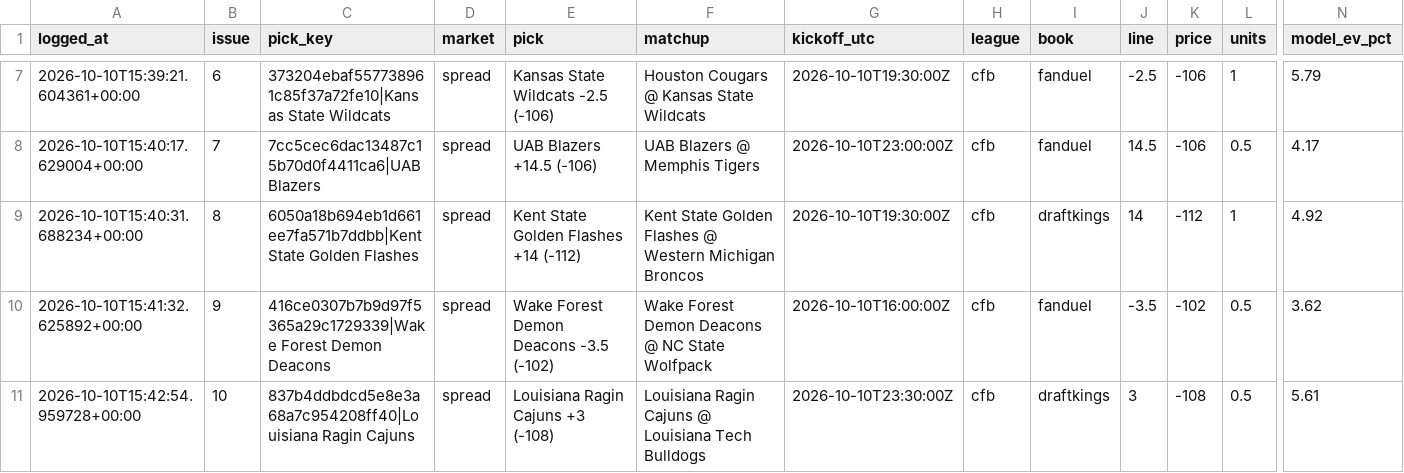
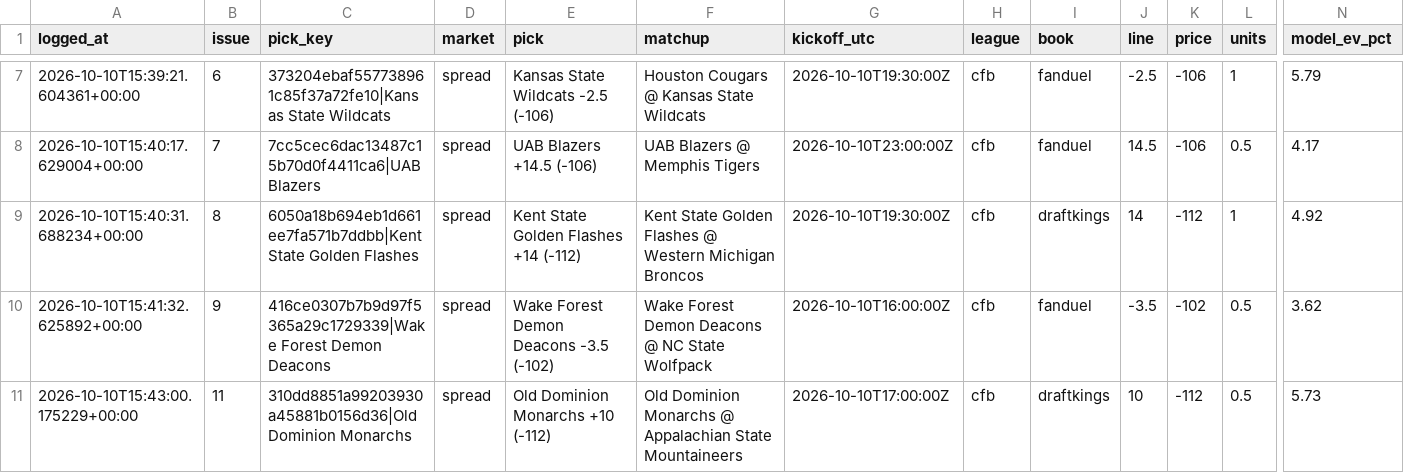
Before and after one commit to unclebuck20/betting-engine, a CSV file: data/bets.csv, drawn as a sheet; only a part is shown, gaps mark what is left out; the diff names each change by its address in the sheet, - before the commit and + after, or states it on an @@ line.

```diff
--- a/data/bets.csv
+++ b/data/bets.csv
-A11 (logged_at): 2026-10-10T15:42:54.959728+00:00
+A11 (logged_at): 2026-10-10T15:43:00.175229+00:00
-B11 (issue): 10
+B11 (issue): 11
-C11 (pick_key): 837b4ddbdcd5e8e3a68a7c954208ff40|Louisiana Ragin Cajuns
+C11 (pick_key): 310dd8851a99203930a45881b0156d36|Old Dominion Monarchs
-E11 (pick): Louisiana Ragin Cajuns +3 (-108)
+E11 (pick): Old Dominion Monarchs +10 (-112)
-F11 (matchup): Louisiana Ragin Cajuns @ Louisiana Tech Bulldogs
+F11 (matchup): Old Dominion Monarchs @ Appalachian State Mountaineers
-G11 (kickoff_utc): 2026-10-10T23:30:00Z
+G11 (kickoff_utc): 2026-10-10T17:00:00Z
-J11 (line): 3
+J11 (line): 10
-K11 (price): -108
+K11 (price): -112
-N11 (model_ev_pct): 5.61
+N11 (model_ev_pct): 5.73
```
Also changed, not shown: 1 other file.
